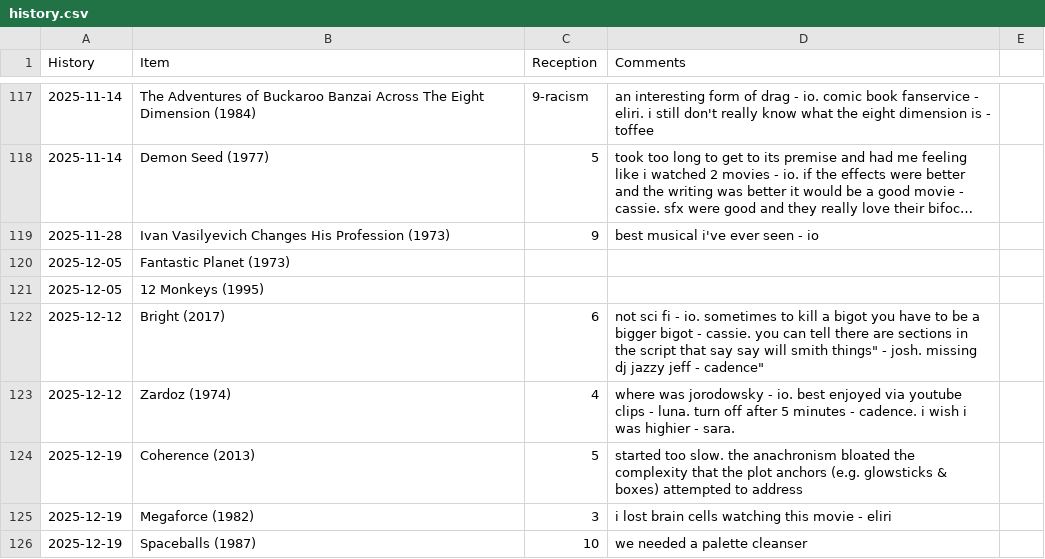
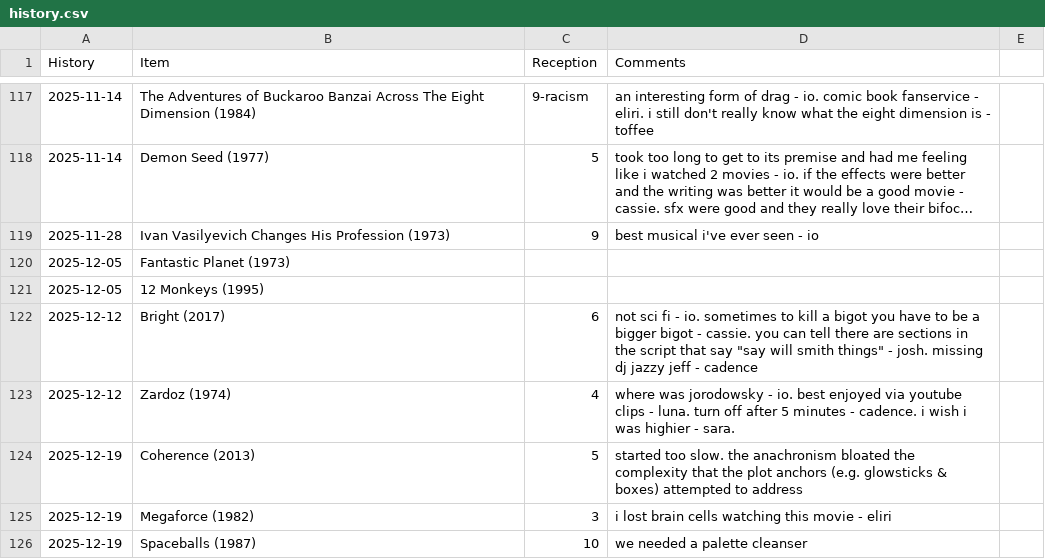
Before and after one commit to graevy/badscifi, a CSV file: history.csv, drawn as a sheet; only a part is shown, gaps mark what is left out; long unchanged cells end in ….

Commit message:
fix quoting more

```diff
--- a/history.csv
+++ b/history.csv
@@ -121,3 +121,3 @@ History,Item,Reception,Comments
 2025-12-05,12 Monkeys (1995),
-2025-12-12,Bright (2017),6,"not sci fi - io. sometimes to kill a bigot you have to be a bigger bigot - cassie. you can tell there are sections in the script that say "say will smith things" - josh. missing dj jazzy jeff - cadence"
+2025-12-12,Bright (2017),6,"not sci fi - io. sometimes to kill a bigot you have to be a bigger bigot - cassie. you can tell there are sections in the script that say ""say will smith things"" - josh. missing dj jazzy jeff - cadence"
 2025-12-12,Zardoz (1974),4,where was jorodowsky - io. best enjoyed via youtube clips - luna. turn off after 5 minutes - cadence. i wish i was highier - sara.
```
